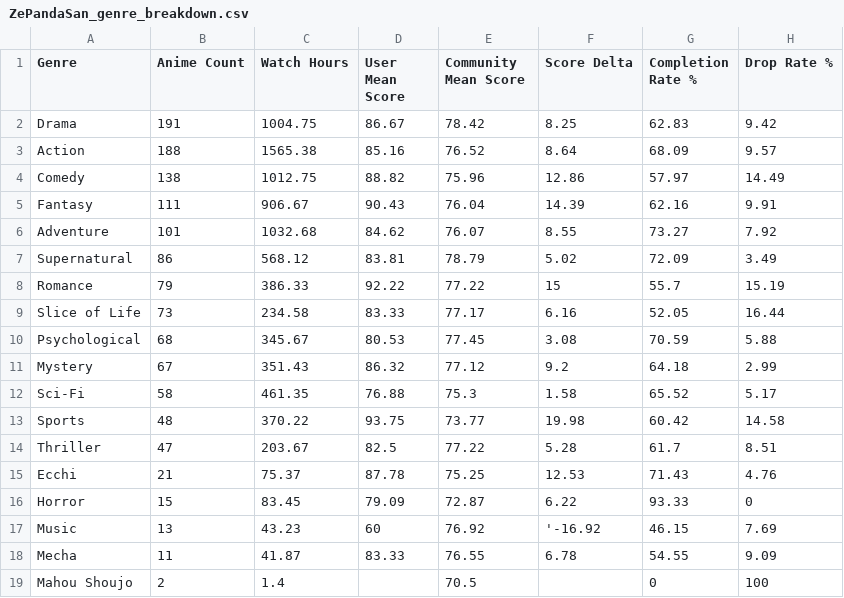
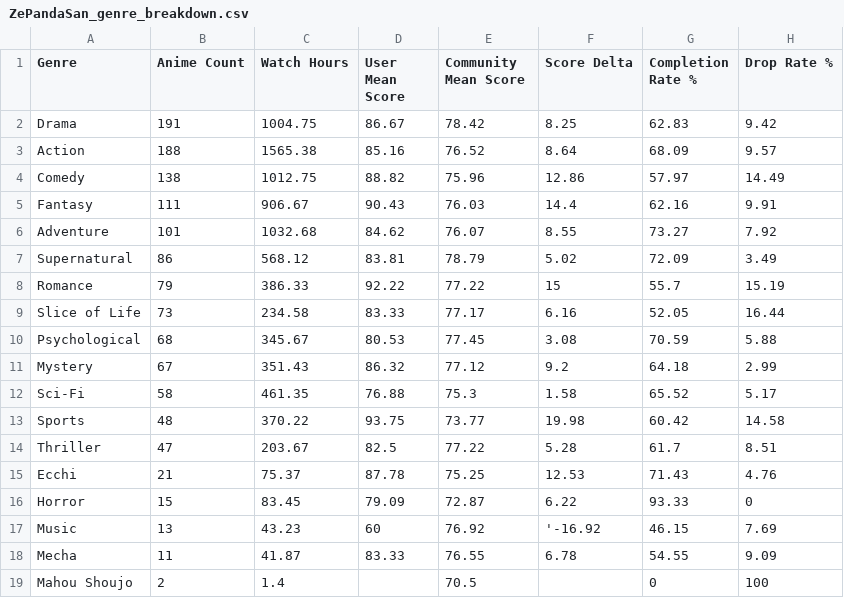
Before and after one commit to zepandasanv2/zepandasan-anilist-export, a CSV file: data/ZePandaSan_genre_breakdown.csv, drawn as a sheet.

```diff
--- a/data/ZePandaSan_genre_breakdown.csv
+++ b/data/ZePandaSan_genre_breakdown.csv
@@ -4,3 +4,3 @@ Action,188,1565.38,85.16,76.52,8.64,68.09,9.57
 Comedy,138,1012.75,88.82,75.96,12.86,57.97,14.49
-Fantasy,111,906.67,90.43,76.04,14.39,62.16,9.91
+Fantasy,111,906.67,90.43,76.03,14.4,62.16,9.91
 Adventure,101,1032.68,84.62,76.07,8.55,73.27,7.92
```
Also changed, not shown: data/ZePandaSan_anime_list.csv, data/ZePandaSan_studio_breakdown.csv.
